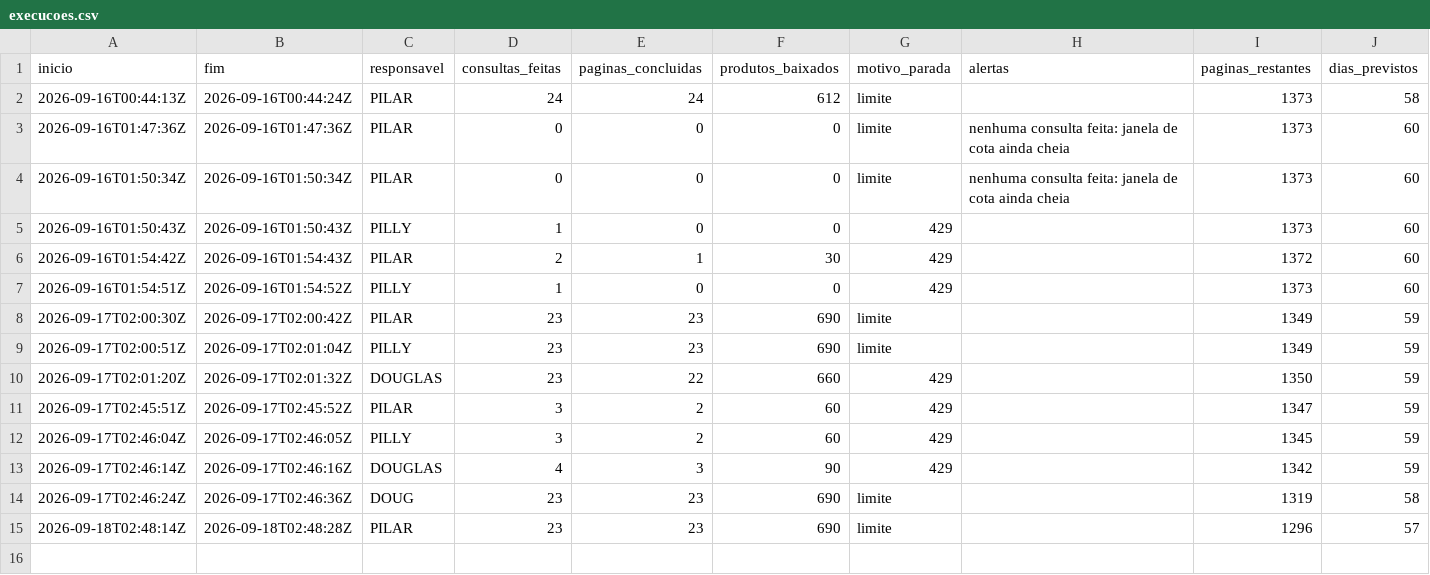
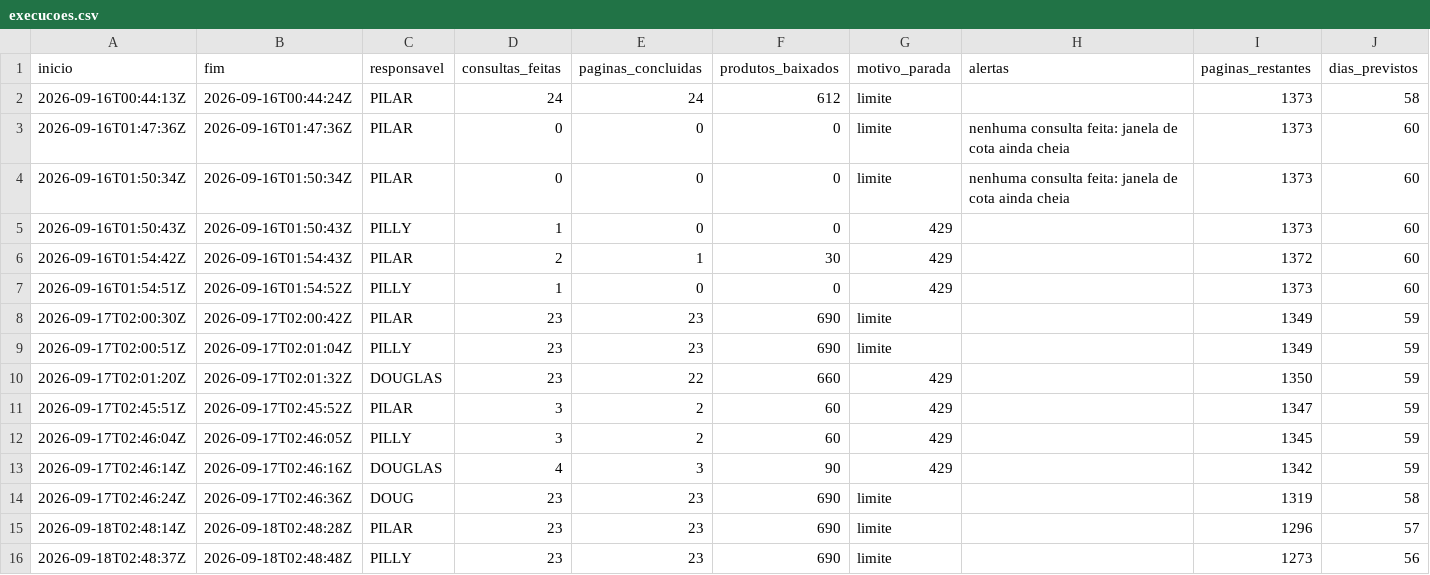
Before and after one commit to pilarcs/beverage-catalog-scraper, a CSV file: saida/execucoes.csv, drawn as a sheet; the diff names each change by its address in the sheet, - before the commit and + after, or states it on an @@ line.

```diff
--- a/saida/execucoes.csv
+++ b/saida/execucoes.csv
+row 16: 2026-09-18T02:48:37Z | 2026-09-18T02:48:48Z | PILLY | 23 | 23 | 690 | limite |  | 1273 | 56
```
Also changed, not shown: saida/conferencia_ncm.csv, 26 other files.
